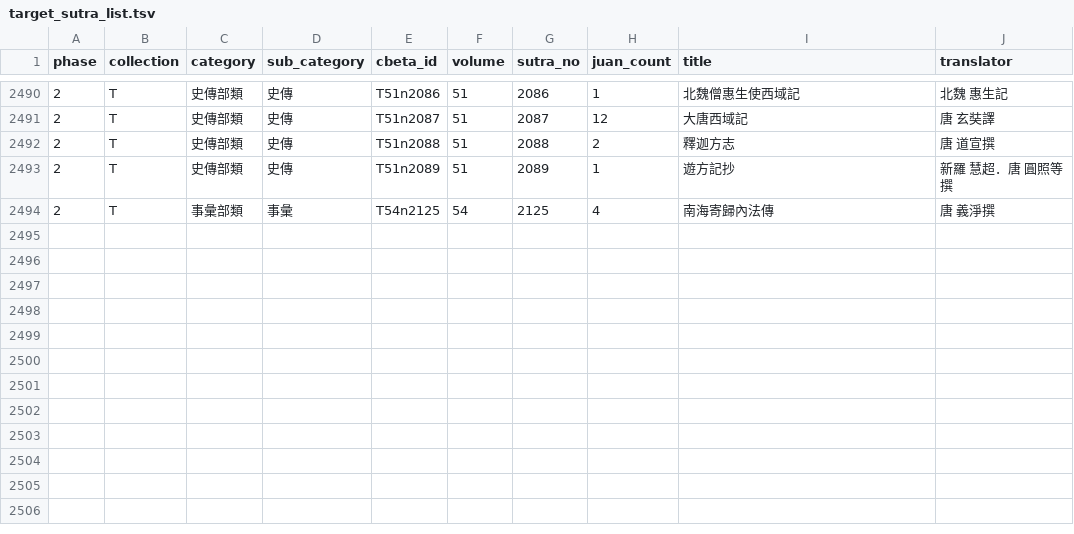
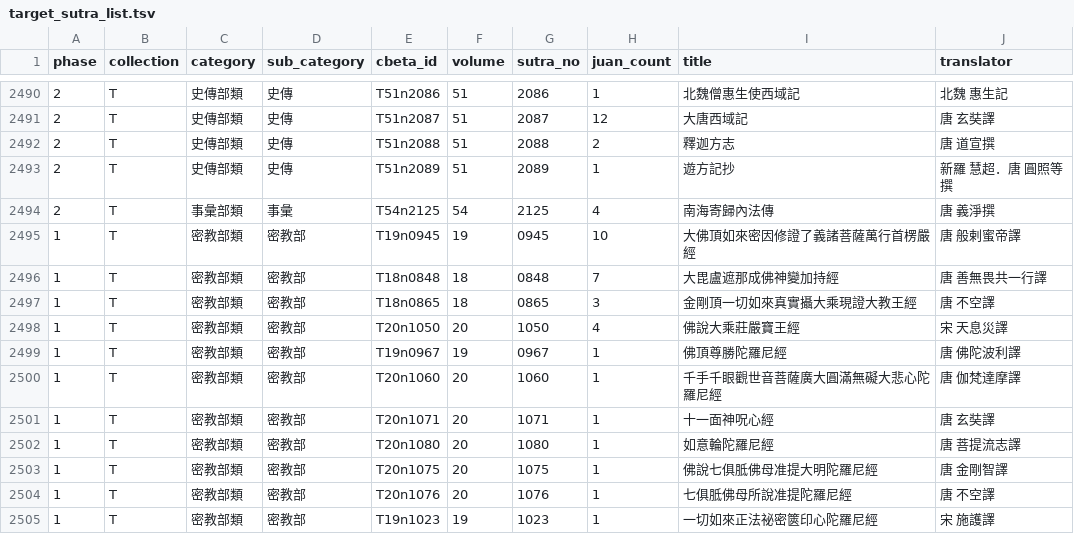
Before and after one commit to yuqianyi1001/sutratoday.com, a TSV file: target_sutra_list.tsv, drawn as a sheet; only a part is shown, gaps mark what is left out; the diff names each change by its address in the sheet, - before the commit and + after, or states it on an @@ line.

```diff
--- a/target_sutra_list.tsv
+++ b/target_sutra_list.tsv
+row 2495: 1 | T | 密教部類 | 密教部 | T19n0945 | 19 | 0945 | 10 | 大佛頂如來密因修證了義諸菩薩萬行首楞嚴經 | 唐 般剌蜜帝譯
+row 2496: 1 | T | 密教部類 | 密教部 | T18n0848 | 18 | 0848 | 7 | 大毘盧遮那成佛神變加持經 | 唐 善無畏共一行譯
+row 2497: 1 | T | 密教部類 | 密教部 | T18n0865 | 18 | 0865 | 3 | 金剛頂一切如來真實攝大乘現證大教王經 | 唐 不空譯
+row 2498: 1 | T | 密教部類 | 密教部 | T20n1050 | 20 | 1050 | 4 | 佛說大乘莊嚴寶王經 | 宋 天息災譯
+row 2499: 1 | T | 密教部類 | 密教部 | T19n0967 | 19 | 0967 | 1 | 佛頂尊勝陀羅尼經 | 唐 佛陀波利譯
+row 2500: 1 | T | 密教部類 | 密教部 | T20n1060 | 20 | 1060 | 1 | 千手千眼觀世音菩薩廣大圓滿無礙大悲心陀羅尼經 | 唐 伽梵達摩譯
+row 2501: 1 | T | 密教部類 | 密教部 | T20n1071 | 20 | 1071 | 1 | 十一面神呪心經 | 唐 玄奘譯
+row 2502: 1 | T | 密教部類 | 密教部 | T20n1080 | 20 | 1080 | 1 | 如意輪陀羅尼經 | 唐 菩提流志譯
+row 2503: 1 | T | 密教部類 | 密教部 | T20n1075 | 20 | 1075 | 1 | 佛說七俱胝佛母准提大明陀羅尼經 | 唐 金剛智譯
+row 2504: 1 | T | 密教部類 | 密教部 | T20n1076 | 20 | 1076 | 1 | 七俱胝佛母所說准提陀羅尼經 | 唐 不空譯
+row 2505: 1 | T | 密教部類 | 密教部 | T19n1023 | 19 | 1023 | 1 | 一切如來正法祕密篋印心陀羅尼經 | 宋 施護譯
```
Also changed, not shown: 11 other files.
